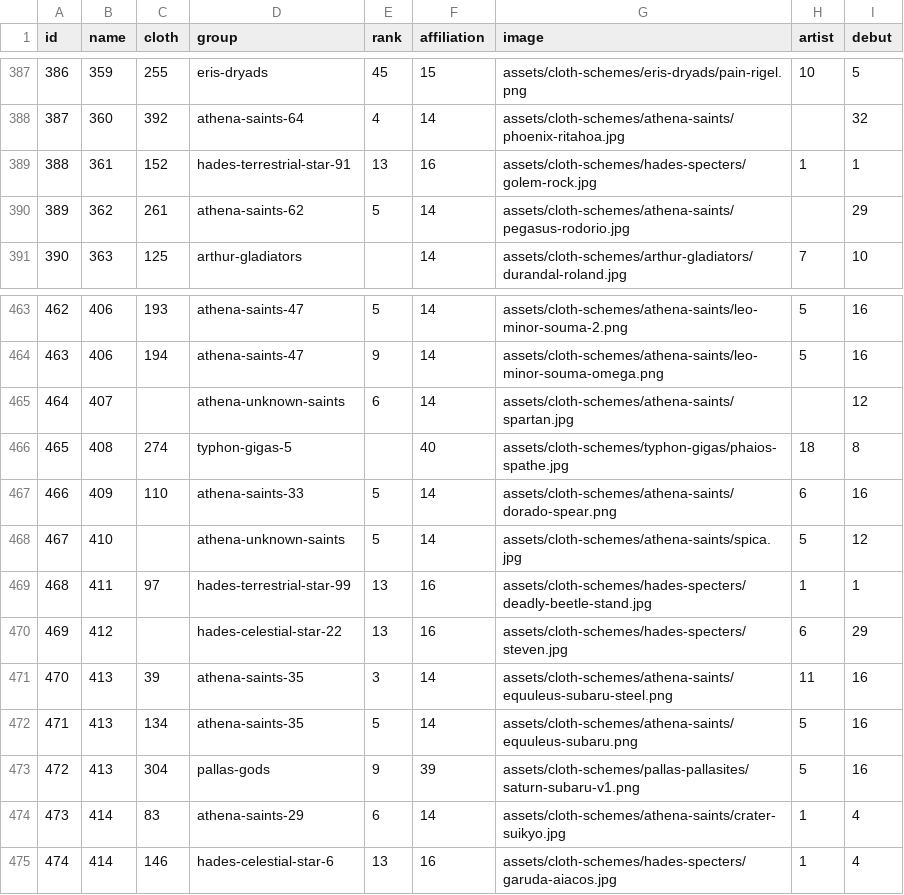
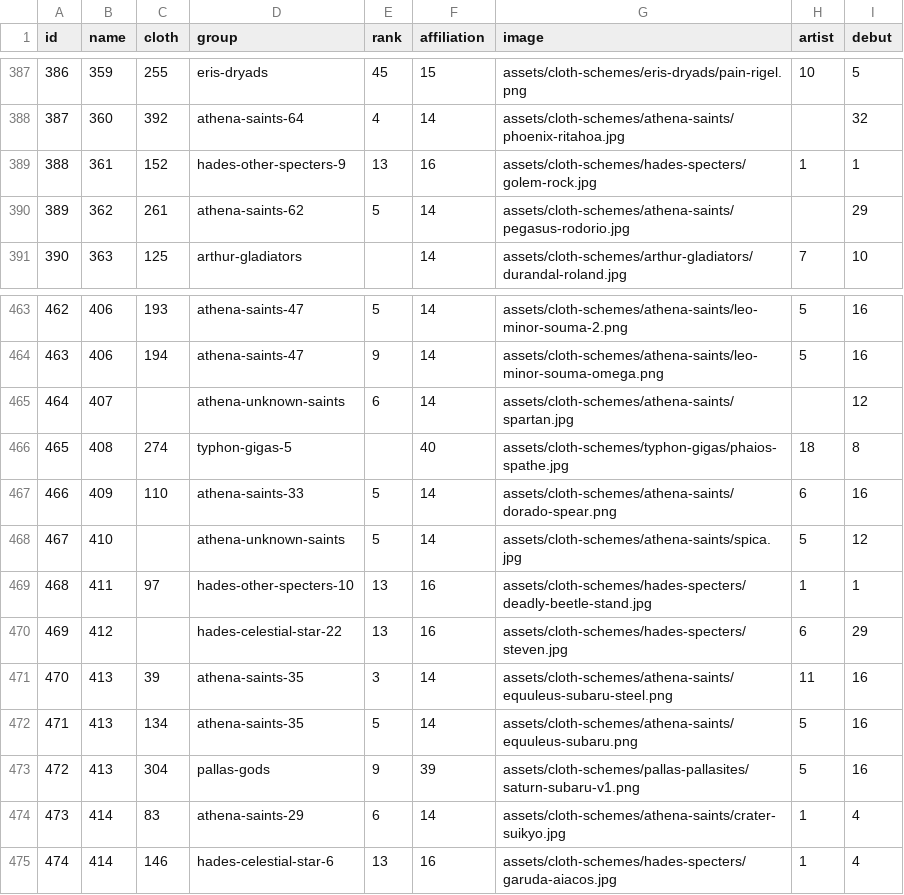
Before and after one commit to diegochagas/saint-seiya-api, a CSV file: backend/src/data/csv/saints.csv, drawn as a sheet; only a part is shown, gaps mark what is left out; the diff covers the shown part only.

```diff
--- a/backend/src/data/csv/saints.csv
+++ b/backend/src/data/csv/saints.csv
@@ -388,3 +388,3 @@
 387,360,392,athena-saints-64,4,14,assets/cloth-schemes/athena-saints/phoenix-ritahoa.jpg,,32
-388,361,152,hades-terrestrial-star-91,13,16,assets/cloth-schemes/hades-specters/golem-rock.jpg,1,1
+388,361,152,hades-other-specters-9,13,16,assets/cloth-schemes/hades-specters/golem-rock.jpg,1,1
 389,362,261,athena-saints-62,5,14,assets/cloth-schemes/athena-saints/pegasus-rodorio.jpg,,29
@@ -468,3 +468,3 @@
 467,410,,athena-unknown-saints,5,14,assets/cloth-schemes/athena-saints/spica.jpg,5,12
-468,411,97,hades-terrestrial-star-99,13,16,assets/cloth-schemes/hades-specters/deadly-beetle-stand.jpg,1,1
+468,411,97,hades-other-specters-10,13,16,assets/cloth-schemes/hades-specters/deadly-beetle-stand.jpg,1,1
 469,412,,hades-celestial-star-22,13,16,assets/cloth-schemes/hades-specters/steven.jpg,6,29
```
Also changed, not shown: 6 edited cells elsewhere in this file, backend/src/data/csv/groupsHades.csv, 3 other files.
